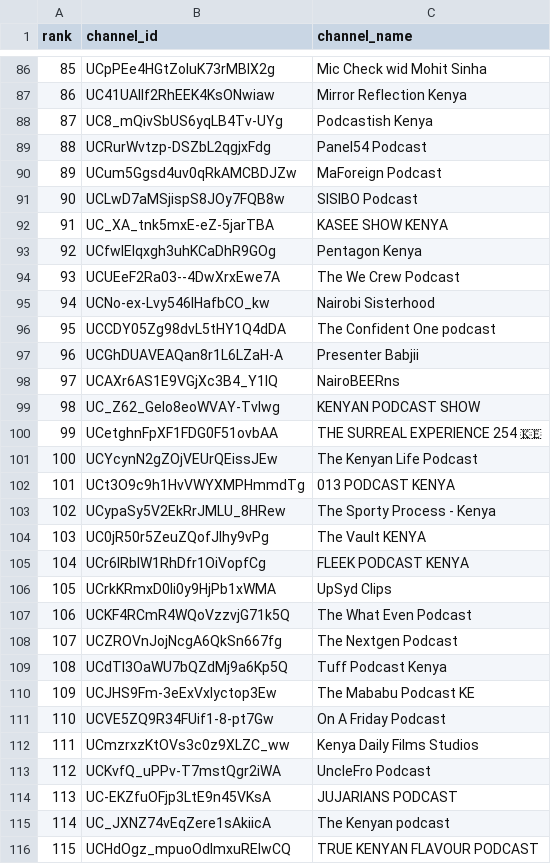
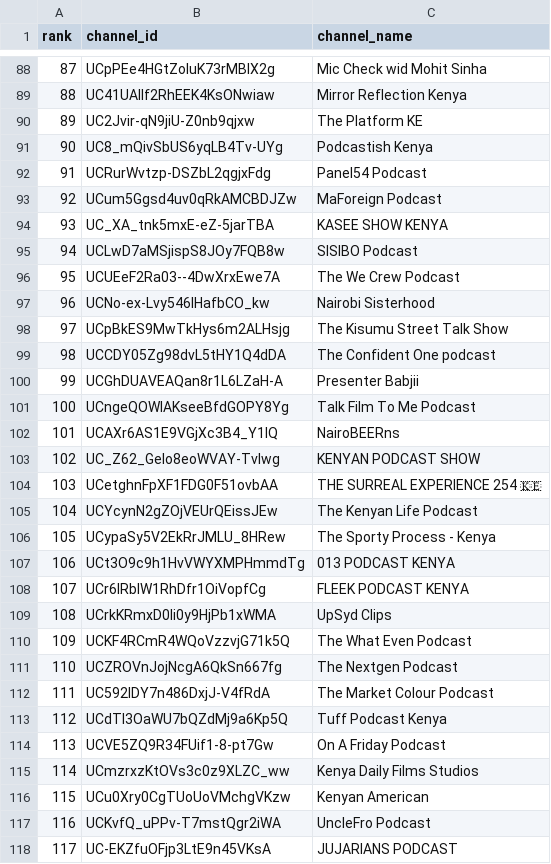
Before and after one commit to stmonitoring2/ke-top500, a CSV file: channels.csv, drawn as a sheet; only a part is shown, gaps mark what is left out; the shorter side is filled out with more unchanged rows; removed rows and columns are numbered as before the commit, all else as after; the diff covers the shown part only; the diff names each change by its address in the sheet, - before the commit and + after, or states it on an @@ line.

```diff
--- a/channels.csv
+++ b/channels.csv
@@ column A (rank) renumbered from row 5 down @@
+row 90: 89 | UC2Jvir-qN9jiU-Z0nb9qjxw | The Platform KE
@@ row 92 moved to row 94: 93 @@
-row 93: 92 | UCfwlEIqxgh3uhKCaDhR9GOg | Pentagon Kenya
+row 98: 97 | UCpBkES9MwTkHys6m2ALHsjg | The Kisumu Street Talk Show
+row 101: 100 | UCngeQOWlAKseeBfdGOPY8Yg | Talk Film To Me Podcast
@@ row 103 moved to row 106: 105 @@
-row 104: 103 | UC0jR50r5ZeuZQofJIhy9vPg | The Vault KENYA
+row 112: 111 | UC592lDY7n486DxjJ-V4fRdA | The Market Colour Podcast
-row 110: 109 | UCJHS9Fm-3eExVxlyctop3Ew | The Mababu Podcast KE
+row 116: 115 | UCu0Xry0CgTUoUoVMchgVKzw | Kenyan American
```
Also changed, not shown: 14 added rows, 15 removed rows and 5 moved rows elsewhere in this file, public/top500_ranked.csv, 1 other file.
